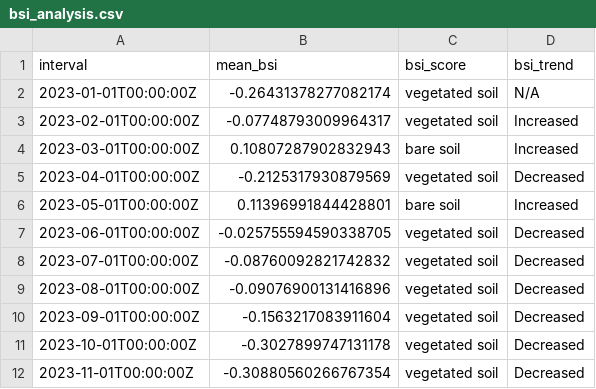
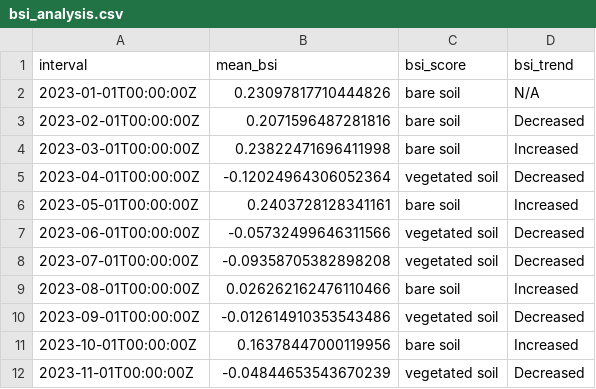
Before and after one commit to apoorvaholkar/AgriAssist, a CSV file: server/vegetation/bsi_analysis.csv, drawn as a sheet.

```diff
--- a/server/vegetation/bsi_analysis.csv
+++ b/server/vegetation/bsi_analysis.csv
@@ -1,12 +1,12 @@
 interval,mean_bsi,bsi_score,bsi_trend
-2023-01-01T00:00:00Z,-0.26431378277082174,vegetated soil,N/A
-2023-02-01T00:00:00Z,-0.07748793009964317,vegetated soil,Increased
-2023-03-01T00:00:00Z,0.10807287902832943,bare soil,Increased
-2023-04-01T00:00:00Z,-0.2125317930879569,vegetated soil,Decreased
-2023-05-01T00:00:00Z,0.11396991844428801,bare soil,Increased
-2023-06-01T00:00:00Z,-0.025755594590338705,vegetated soil,Decreased
-2023-07-01T00:00:00Z,-0.08760092821742832,vegetated soil,Decreased
-2023-08-01T00:00:00Z,-0.09076900131416896,vegetated soil,Decreased
-2023-09-01T00:00:00Z,-0.1563217083911604,vegetated soil,Decreased
-2023-10-01T00:00:00Z,-0.3027899747131178,vegetated soil,Decreased
-2023-11-01T00:00:00Z,-0.30880560266767354,vegetated soil,Decreased
+2023-01-01T00:00:00Z,0.23097817710444826,bare soil,N/A
+2023-02-01T00:00:00Z,0.2071596487281816,bare soil,Decreased
+2023-03-01T00:00:00Z,0.23822471696411998,bare soil,Increased
+2023-04-01T00:00:00Z,-0.12024964306052364,vegetated soil,Decreased
+2023-05-01T00:00:00Z,0.2403728128341161,bare soil,Increased
+2023-06-01T00:00:00Z,-0.05732499646311566,vegetated soil,Decreased
+2023-07-01T00:00:00Z,-0.09358705382898208,vegetated soil,Decreased
+2023-08-01T00:00:00Z,0.026262162476110466,bare soil,Increased
+2023-09-01T00:00:00Z,-0.012614910353543486,vegetated soil,Decreased
+2023-10-01T00:00:00Z,0.16378447000119956,bare soil,Increased
+2023-11-01T00:00:00Z,-0.04844653543670239,vegetated soil,Decreased
```
Also changed, not shown: server/vegetation/ndvi_analysis.csv, 11 other files.
